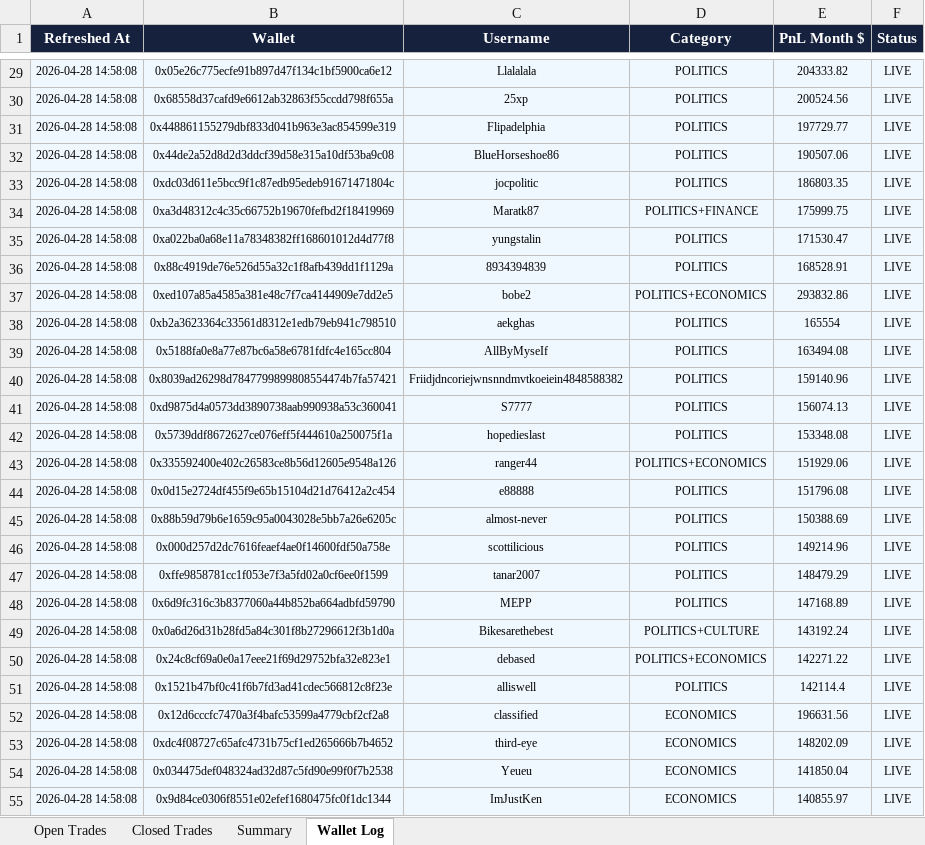
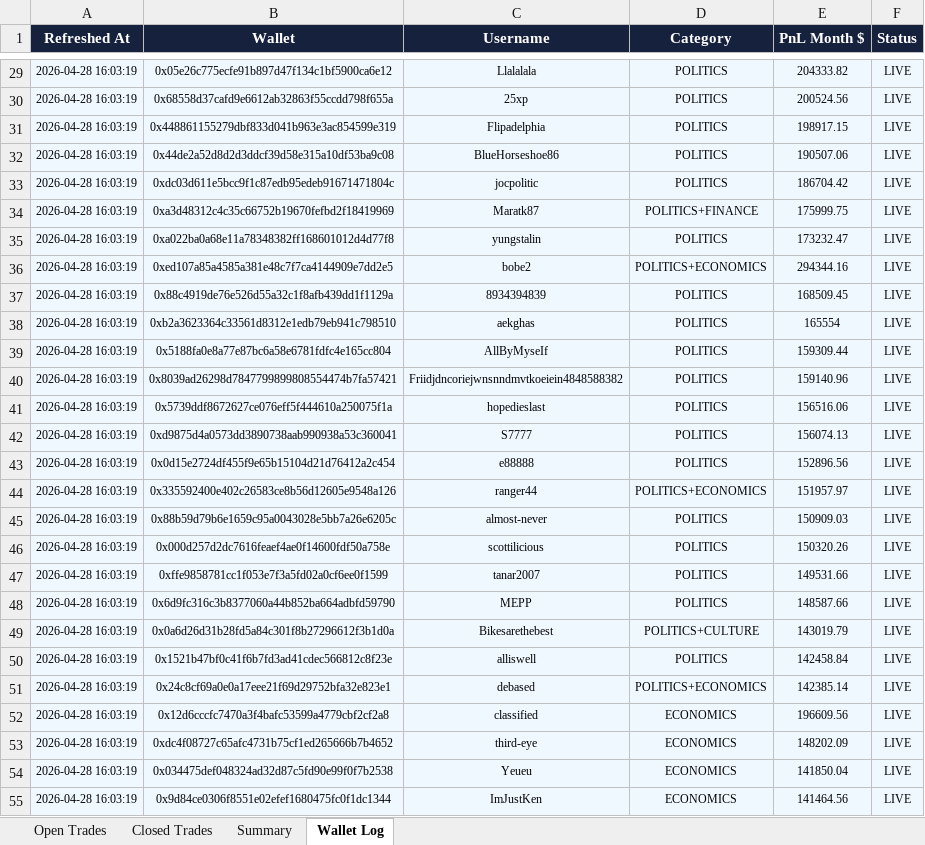
Before and after one commit to rohanbeingsocial/railwayperpetual, an Excel workbook: copy_trade_pnl.xlsx, sheet Wallet Log, drawn as a sheet; only a part is shown, gaps mark what is left out; values as stored, in another font and other column widths than the file's, no borders; removed rows and columns are numbered as before the commit, all else as after; the diff covers the shown part only; the diff names each change by its address in the sheet, - before the commit and + after, or states it on an @@ line.

```diff
--- a/copy_trade_pnl.xlsx (sheet Wallet Log)
+++ b/copy_trade_pnl.xlsx (sheet Wallet Log)
-A29:A35 (Refreshed At): 2026-04-28 14:58:08
+A29:A35 (Refreshed At): 2026-04-28 16:03:19
-E31 (PnL Month $): 197729.77
+E31 (PnL Month $): 198917.15
-E33 (PnL Month $): 186803.35
+E33 (PnL Month $): 186704.42
-E35 (PnL Month $): 171530.47
+E35 (PnL Month $): 173232.47
-row 36: 2026-04-28 14:58:08 | 0x88c4919de76e526d55a32c1f8afb439dd1f1129a | 8934394839 | POLITICS | 168528.91 | LIVE
-A36 (Refreshed At): 2026-04-28 14:58:08
+A36 (Refreshed At): 2026-04-28 16:03:19
-E36 (PnL Month $): 293832.86
+E36 (PnL Month $): 294344.16
+row 37: 2026-04-28 16:03:19 | 0x88c4919de76e526d55a32c1f8afb439dd1f1129a | 8934394839 | POLITICS | 168509.45 | LIVE
-A38:A40 (Refreshed At): 2026-04-28 14:58:08
+A38:A40 (Refreshed At): 2026-04-28 16:03:19
-E39 (PnL Month $): 163494.08
+E39 (PnL Month $): 159309.44
-row 41: 2026-04-28 14:58:08 | 0xd9875d4a0573dd3890738aab990938a53c360041 | S7777 | POLITICS | 156074.13 | LIVE
-A41 (Refreshed At): 2026-04-28 14:58:08
+A41 (Refreshed At): 2026-04-28 16:03:19
-E41 (PnL Month $): 153348.08
+E41 (PnL Month $): 156516.06
-row 43: 2026-04-28 14:58:08 | 0x335592400e402c26583ce8b56d12605e9548a126 | ranger44 | POLITICS+ECONOMICS | 151929.06 | LIVE
+row 42: 2026-04-28 16:03:19 | 0xd9875d4a0573dd3890738aab990938a53c360041 | S7777 | POLITICS | 156074.13 | LIVE
-A43 (Refreshed At): 2026-04-28 14:58:08
+A43 (Refreshed At): 2026-04-28 16:03:19
-E43 (PnL Month $): 151796.08
+E43 (PnL Month $): 152896.56
+row 44: 2026-04-28 16:03:19 | 0x335592400e402c26583ce8b56d12605e9548a126 | ranger44 | POLITICS+ECONOMICS | 151957.97 | LIVE
-A45:A49 (Refreshed At): 2026-04-28 14:58:08
+A45:A49 (Refreshed At): 2026-04-28 16:03:19
-E45 (PnL Month $): 150388.69
+E45 (PnL Month $): 150909.03
-E46 (PnL Month $): 149214.96
+E46 (PnL Month $): 150320.26
-E47 (PnL Month $): 148479.29
+E47 (PnL Month $): 149531.66
-E48 (PnL Month $): 147168.89
+E48 (PnL Month $): 148587.66
-E49 (PnL Month $): 143192.24
+E49 (PnL Month $): 143019.79
-row 50: 2026-04-28 14:58:08 | 0x24c8cf69a0e0a17eee21f69d29752bfa32e823e1 | debased | POLITICS+ECONOMICS | 142271.22 | LIVE
-A50 (Refreshed At): 2026-04-28 14:58:08
+A50 (Refreshed At): 2026-04-28 16:03:19
-E50 (PnL Month $): 142114.4
+E50 (PnL Month $): 142458.84
+row 51: 2026-04-28 16:03:19 | 0x24c8cf69a0e0a17eee21f69d29752bfa32e823e1 | debased | POLITICS+ECONOMICS | 142385.14 | LIVE
-A52:A55 (Refreshed At): 2026-04-28 14:58:08
+A52:A55 (Refreshed At): 2026-04-28 16:03:19
-E52 (PnL Month $): 196631.56
+E52 (PnL Month $): 196609.56
-E55 (PnL Month $): 140855.97
+E55 (PnL Month $): 141464.56
```
Also changed, not shown: 26 added rows, 26 removed rows and 409 edited cells elsewhere in this sheet, sheet Open Trades, sheet Closed Trades, sheet Summary.
